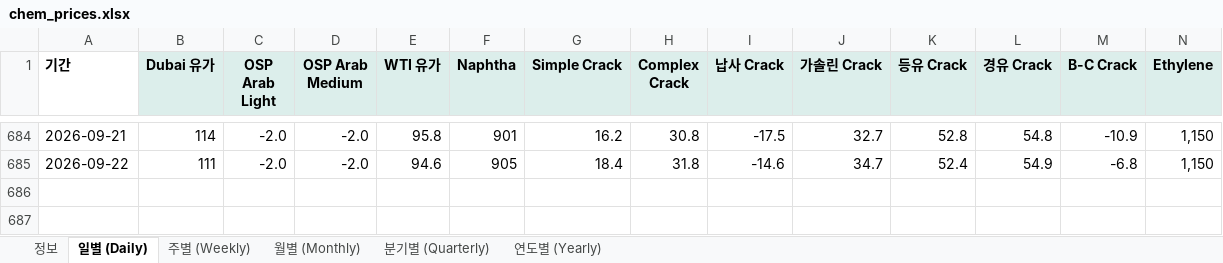
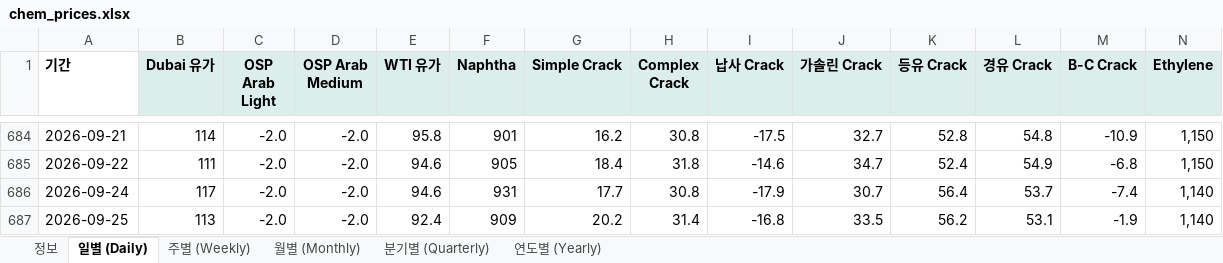
Before and after one commit to jwk490-cell/research-lab, an Excel workbook: data/chem_prices.xlsx, sheet 일별 (Daily), drawn as a sheet; only a part is shown, gaps mark what is left out; values as stored, in another font and other column widths than the file's, no borders; rows hold the shown columns only; the diff names each change by its address in the sheet, - before the commit and + after, or states it on an @@ line.

```diff
--- a/data/chem_prices.xlsx (sheet 일별 (Daily))
+++ b/data/chem_prices.xlsx (sheet 일별 (Daily))
+row 686: 2026-09-24 | 117 | -2.0 | -2.0 | 94.6 | 931 | 17.7 | 30.8 | -17.9 | 30.7 | 56.4 | 53.7 | -7.4 | 1,140
+row 687: 2026-09-25 | 113 | -2.0 | -2.0 | 92.4 | 909 | 20.2 | 31.4 | -16.8 | 33.5 | 56.2 | 53.1 | -1.9 | 1,140
```
Also changed, not shown: sheet 주별 (Weekly), sheet 정보, 1 other file.
